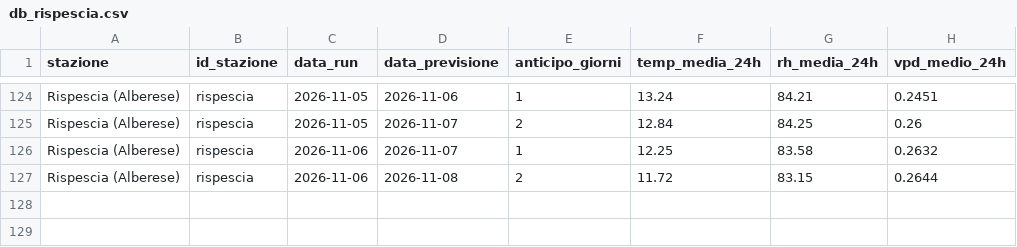
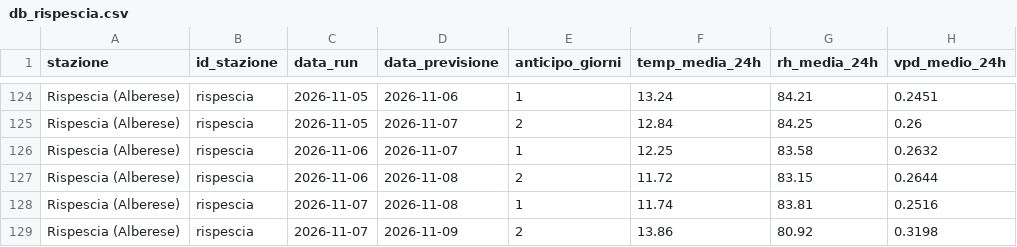
Before and after one commit to lucamancio1975-sys/verifica_dati_open_meteo, a CSV file: database/db_rispescia.csv, drawn as a sheet; only a part is shown, gaps mark what is left out.

```diff
--- a/database/db_rispescia.csv
+++ b/database/db_rispescia.csv
@@ -127 +127,3 @@ Rispescia (Alberese),rispescia,2026-11-06,2026-11-07,1,12.25,83.58,0.2632
 Rispescia (Alberese),rispescia,2026-11-06,2026-11-08,2,11.72,83.15,0.2644
+Rispescia (Alberese),rispescia,2026-11-07,2026-11-08,1,11.74,83.81,0.2516
+Rispescia (Alberese),rispescia,2026-11-07,2026-11-09,2,13.86,80.92,0.3198
```
Also changed, not shown: database/db_capalbio.csv, database/db_sandonato.csv.
